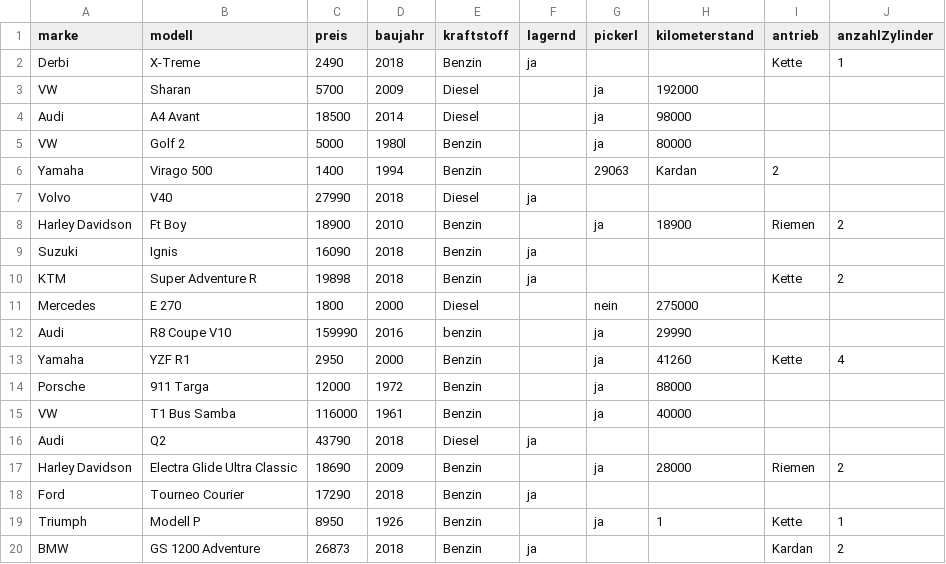
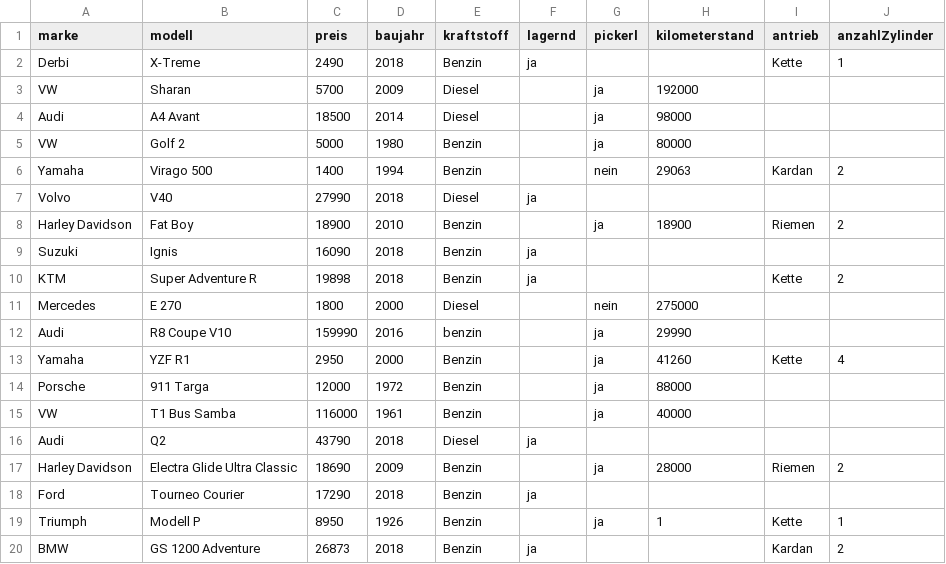
Before and after one commit to StefanEtz/SEW3_public, a CSV file: Streams/autohaendler.csv, drawn as a sheet.

Commit message:
Korrektur CSV Datei

```diff
--- a/Streams/autohaendler.csv
+++ b/Streams/autohaendler.csv
@@ -4,6 +4,6 @@ VW;Sharan;5700;2009;Diesel;;ja;192000;;;
 Audi;A4 Avant;18500;2014;Diesel;;ja;98000;;;
-VW;Golf 2;5000;1980l;Benzin;;ja;80000;;;
-Yamaha;Virago 500;1400;1994;Benzin;;29063;Kardan;2;
+VW;Golf 2;5000;1980;Benzin;;ja;80000;;;
+Yamaha;Virago 500;1400;1994;Benzin;;nein;29063;Kardan;2;
 Volvo;V40;27990;2018;Diesel;ja;;;;;
-Harley Davidson;Ft Boy;18900;2010;Benzin;;ja;18900;Riemen;2;
+Harley Davidson;Fat Boy;18900;2010;Benzin;;ja;18900;Riemen;2;
 Suzuki;Ignis;16090;2018;Benzin;ja;;;;;
```
